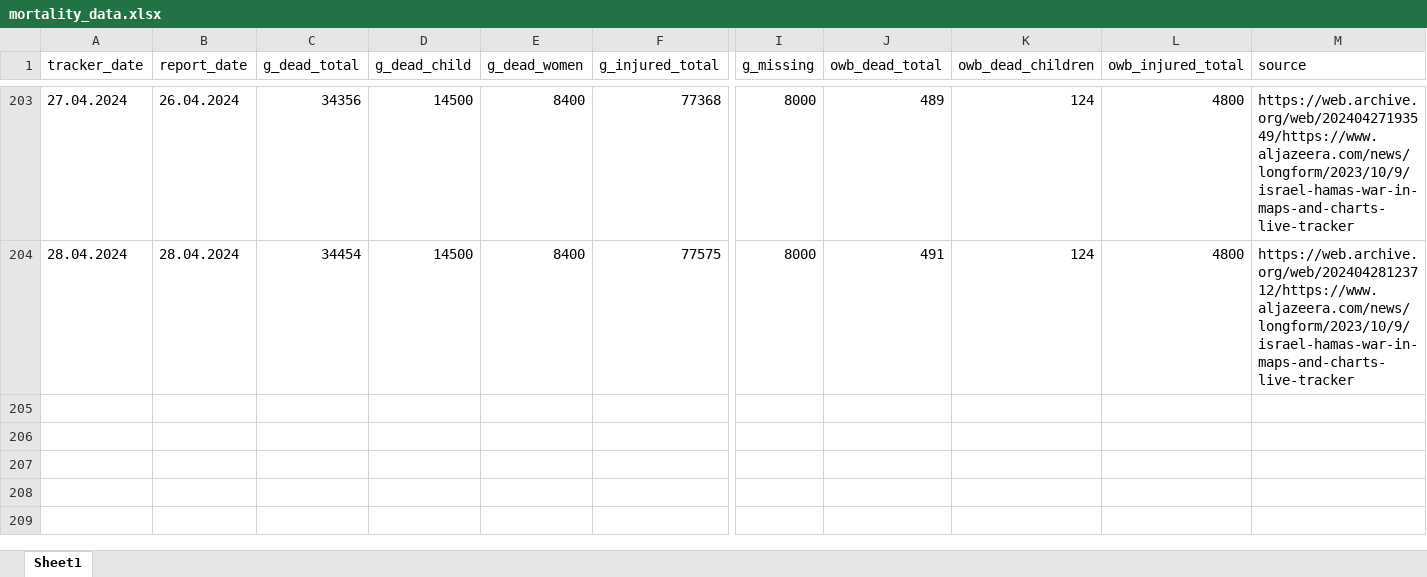
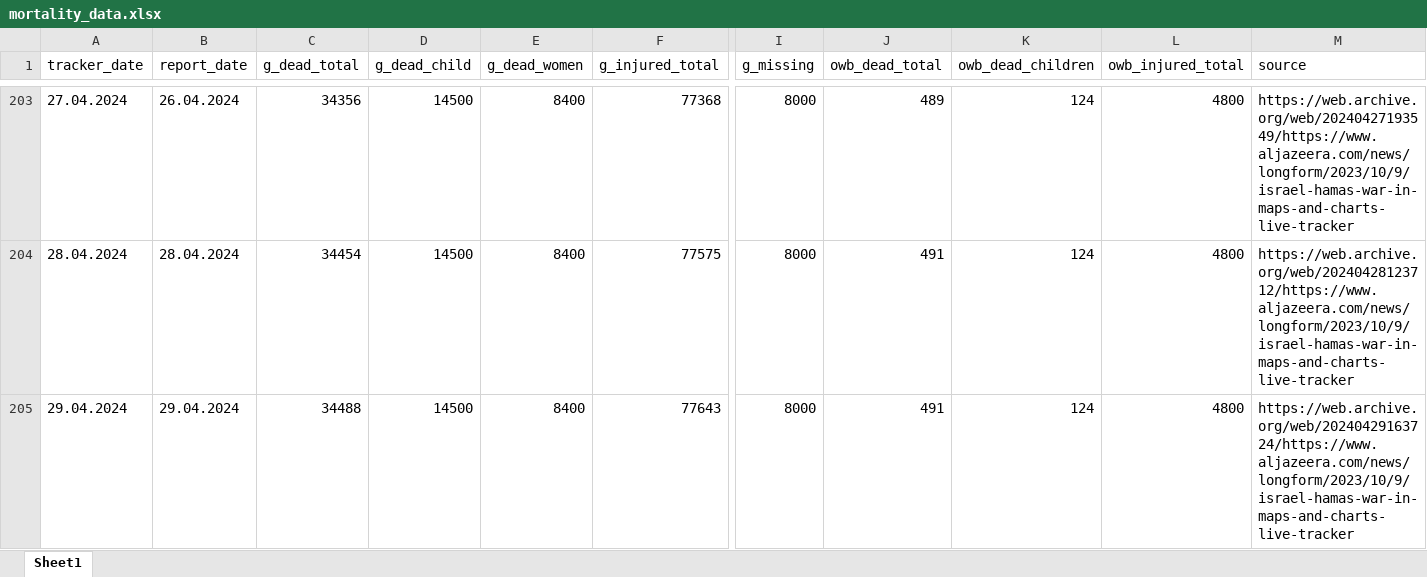
Before and after one commit to dreidpath/gaza-mortality, an Excel workbook: data/mortality_data.xlsx, sheet Sheet1, drawn as a sheet; only a part is shown, gaps mark what is left out; values as stored, in another font and other column widths than the file's, no borders; rows hold the shown columns only; the diff names each change by its address in the sheet, - before the commit and + after, or states it on an @@ line.

Commit message:
Data updated 29 April 2024

```diff
--- a/data/mortality_data.xlsx (sheet Sheet1)
+++ b/data/mortality_data.xlsx (sheet Sheet1)
+row 205: 29.04.2024 | 29.04.2024 | 34488 | 14500 | 8400 | 77643 | 8000 | 491 | 124 | 4800 | https://web.archive.org/web/20240429163724/https://www.aljazeera.com/news/longform/2023/10/9/israel-hamas-war-in-maps-and-charts-live-tracker
```
Also changed, not shown: 5 other files.
